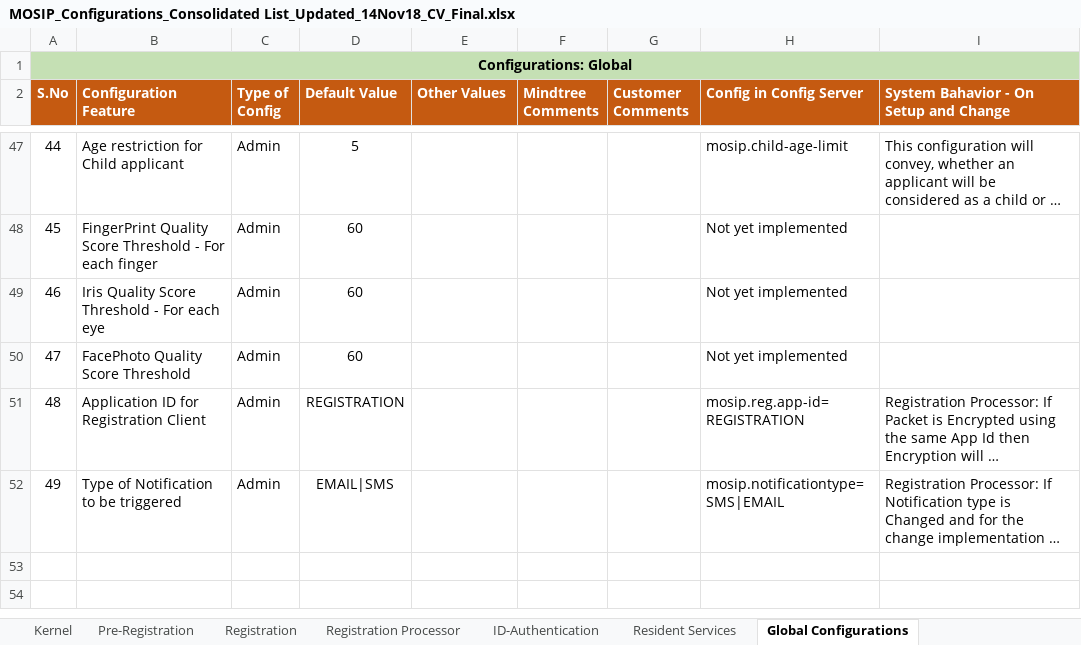
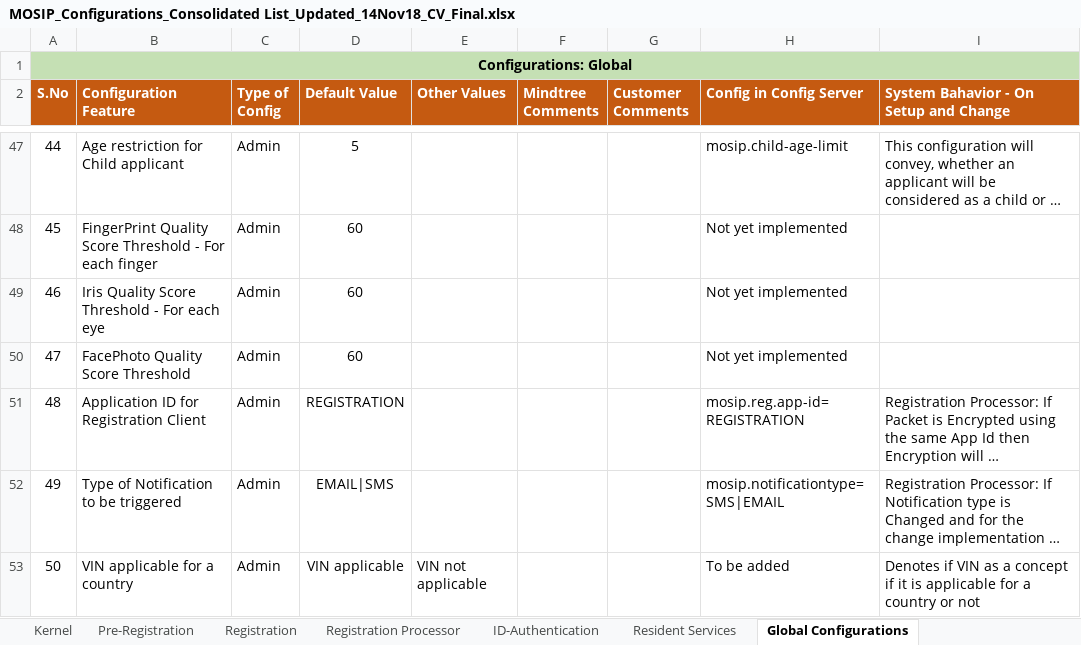
Before and after one commit to mosip/mosip-ref-impl, an Excel workbook: docs/requirements/MOSIP_Configurations_Consolidated List_Updated_14Nov18_CV_Final.xlsx, sheet Global Configurations, drawn as a sheet; only a part is shown, gaps mark what is left out; long unchanged cells end in …; values as stored, in another font and other column widths than the file's, no borders; table styles not drawn; the diff names each change by its address in the sheet, - before the commit and + after, or states it on an @@ line.

Commit message:
Updated Global config

```diff
--- a/docs/requirements/MOSIP_Configurations_Consolidated List_Updated_14Nov18_CV_Final.xlsx (sheet Global Configurations)
+++ b/docs/requirements/MOSIP_Configurations_Consolidated List_Updated_14Nov18_CV_Final.xlsx (sheet Global Configurations)
+row 53: 50 | VIN applicable for a country | Admin | VIN applicable | VIN not applicable |  |  | To be added | Denotes if VIN as a concept if it is applicable for a country or not
```
